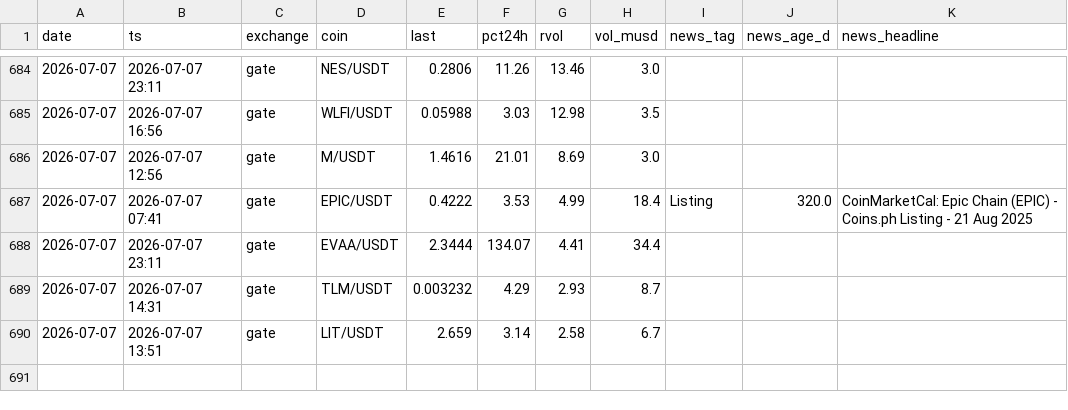
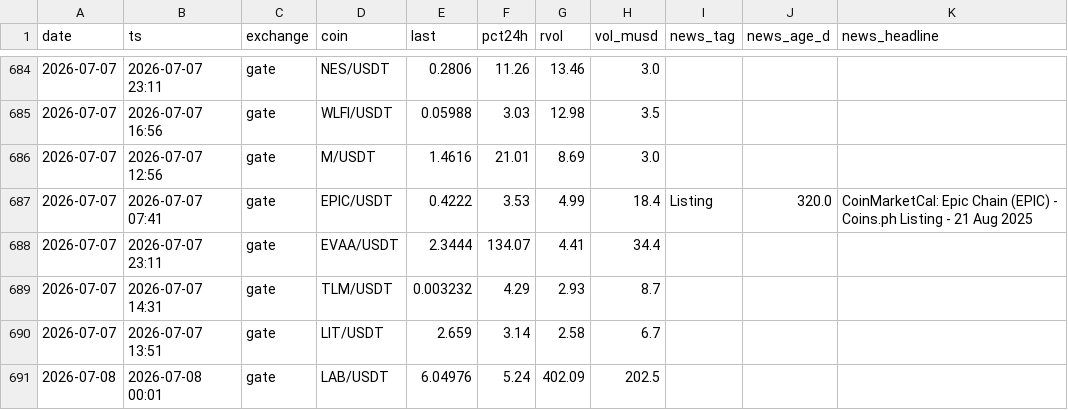
Before and after one commit to ChrisM001/scanner-site, a CSV file: crypto_scan_log.csv, drawn as a sheet; only a part is shown, gaps mark what is left out; the diff names each change by its address in the sheet, - before the commit and + after, or states it on an @@ line.

```diff
--- a/crypto_scan_log.csv
+++ b/crypto_scan_log.csv
+row 691: 2026-07-08 | 2026-07-08 00:01 | gate | LAB/USDT | 6.04976 | 5.24 | 402.09 | 202.5
```
Also changed, not shown: 1 other file.
